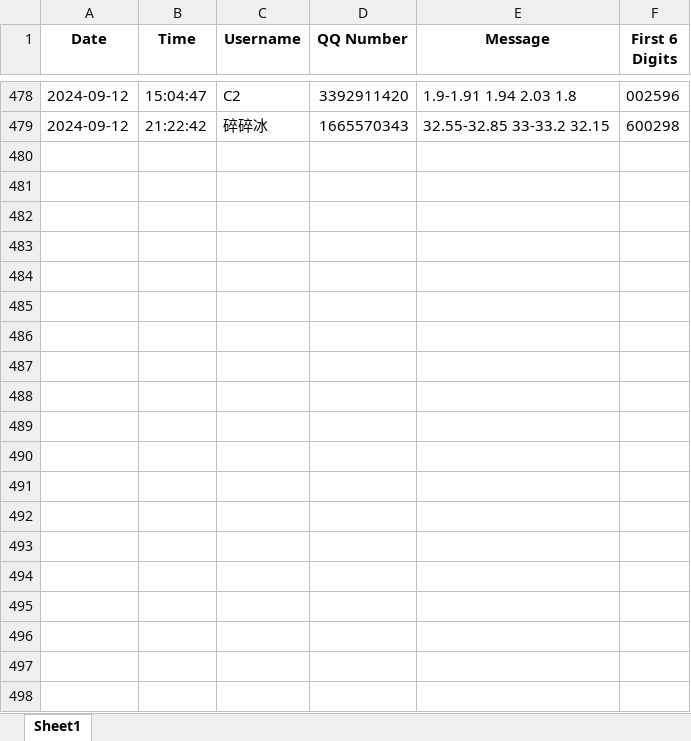
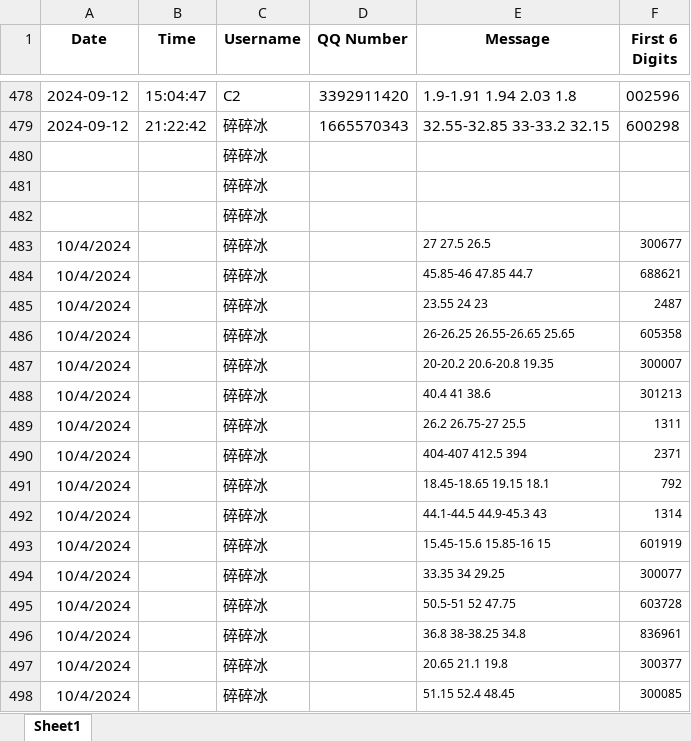
Before and after one commit to wusuaya/ever, an Excel workbook: modified_chat_records.xlsx, sheet Sheet1, drawn as a sheet; only a part is shown, gaps mark what is left out; values as stored, in another font and other column widths than the file's, no borders; the diff covers the shown part only; the diff names each change by its address in the sheet, - before the commit and + after, or states it on an @@ line.

Commit message:
Add files via upload

```diff
--- a/modified_chat_records.xlsx (sheet Sheet1)
+++ b/modified_chat_records.xlsx (sheet Sheet1)
+row 480:  |  | 碎碎冰
+row 481:  |  | 碎碎冰
+row 482:  |  | 碎碎冰
+row 483: 10/4/2024 |  | 碎碎冰 |  | 27 27.5 26.5 | 300677
+row 484: 10/4/2024 |  | 碎碎冰 |  | 45.85-46 47.85 44.7 | 688621
+row 485: 10/4/2024 |  | 碎碎冰 |  | 23.55 24 23 | 2487
+row 486: 10/4/2024 |  | 碎碎冰 |  | 26-26.25 26.55-26.65 25.65 | 605358
+row 487: 10/4/2024 |  | 碎碎冰 |  | 20-20.2 20.6-20.8 19.35 | 300007
+row 488: 10/4/2024 |  | 碎碎冰 |  | 40.4 41 38.6 | 301213
+row 489: 10/4/2024 |  | 碎碎冰 |  | 26.2 26.75-27 25.5 | 1311
+row 490: 10/4/2024 |  | 碎碎冰 |  | 404-407 412.5 394 | 2371
+row 491: 10/4/2024 |  | 碎碎冰 |  | 18.45-18.65 19.15 18.1 | 792
+row 492: 10/4/2024 |  | 碎碎冰 |  | 44.1-44.5 44.9-45.3 43 | 1314
+row 493: 10/4/2024 |  | 碎碎冰 |  | 15.45-15.6 15.85-16 15 | 601919
+row 494: 10/4/2024 |  | 碎碎冰 |  | 33.35 34 29.25 | 300077
+row 495: 10/4/2024 |  | 碎碎冰 |  | 50.5-51 52 47.75 | 603728
+row 496: 10/4/2024 |  | 碎碎冰 |  | 36.8 38-38.25 34.8 | 836961
+row 497: 10/4/2024 |  | 碎碎冰 |  | 20.65 21.1 19.8 | 300377
+row 498: 10/4/2024 |  | 碎碎冰 |  | 51.15 52.4 48.45 | 300085
```
Also changed, not shown: 14 added rows elsewhere in this sheet.
